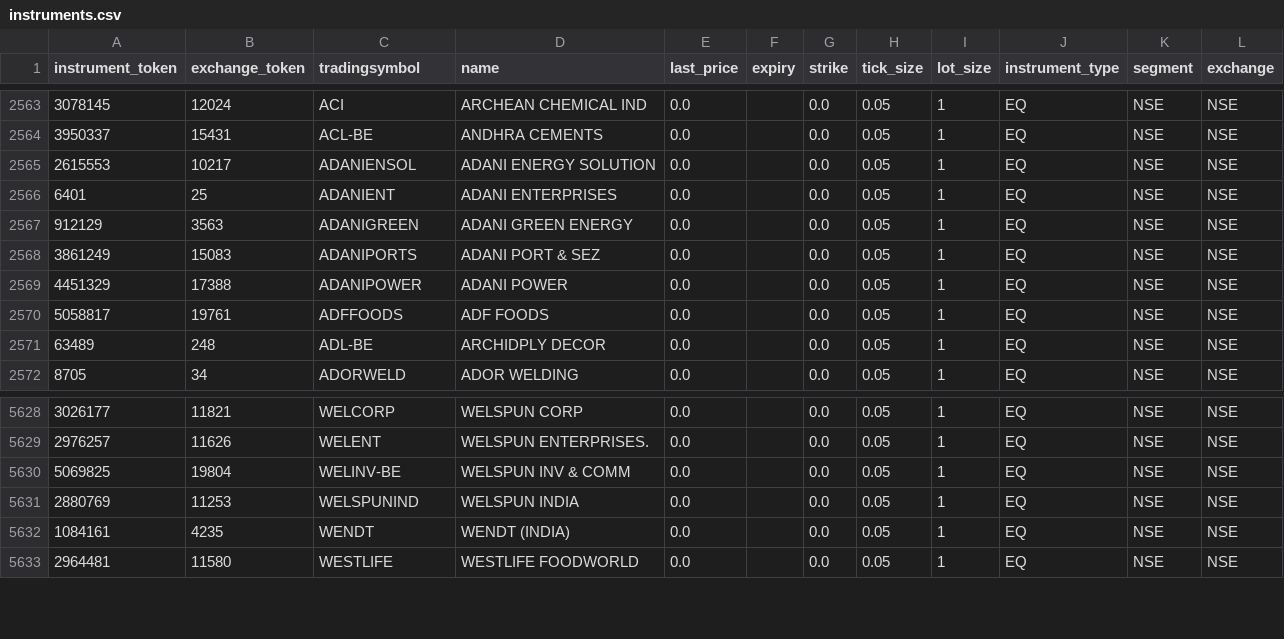
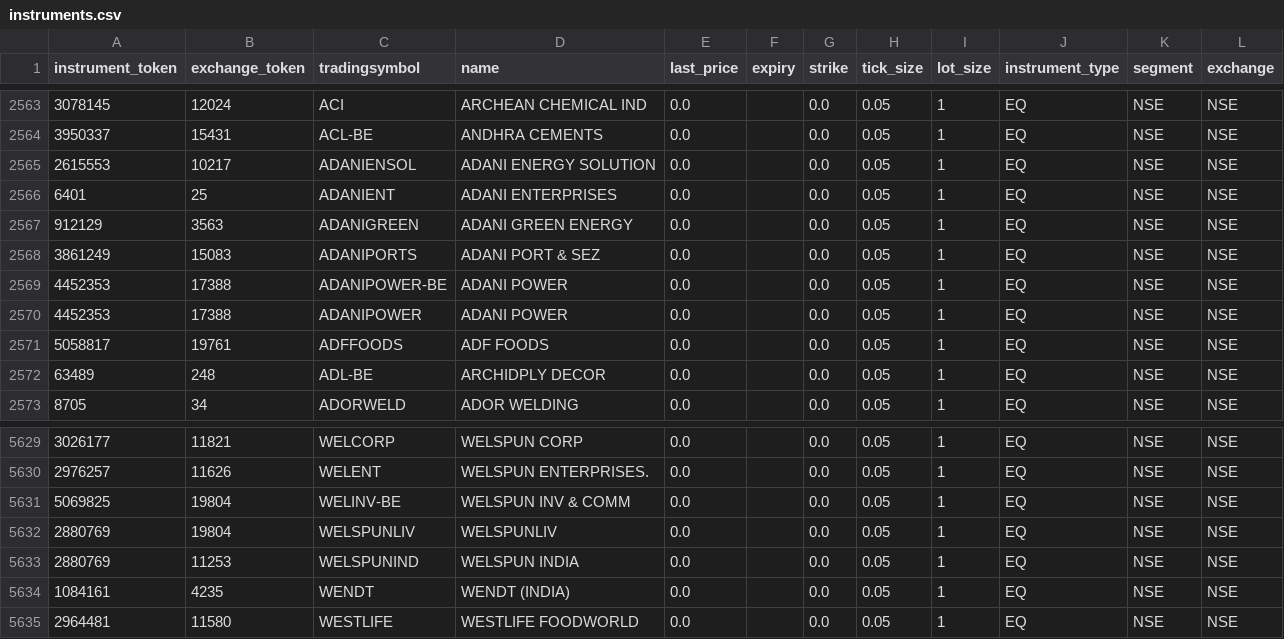
Before and after one commit to adityazagade/momentum-fund, a CSV file: instruments.csv, drawn as a sheet; only a part is shown, gaps mark what is left out.

```diff
--- a/instruments.csv
+++ b/instruments.csv
@@ -2568,3 +2568,4 @@ instrument_token,exchange_token,tradingsymbol,name,last_price,expiry,strike,tick
 3861249,15083,ADANIPORTS,ADANI PORT & SEZ,0.0,,0.0,0.05,1,EQ,NSE,NSE
-4451329,17388,ADANIPOWER,ADANI POWER,0.0,,0.0,0.05,1,EQ,NSE,NSE
+4452353,17388,ADANIPOWER-BE,ADANI POWER,0.0,,0.0,0.05,1,EQ,NSE,NSE
+4452353,17388,ADANIPOWER,ADANI POWER,0.0,,0.0,0.05,1,EQ,NSE,NSE
 5058817,19761,ADFFOODS,ADF FOODS,0.0,,0.0,0.05,1,EQ,NSE,NSE
@@ -5630,2 +5631,3 @@ instrument_token,exchange_token,tradingsymbol,name,last_price,expiry,strike,tick
 5069825,19804,WELINV-BE,WELSPUN INV & COMM,0.0,,0.0,0.05,1,EQ,NSE,NSE
+2880769,19804,WELSPUNLIV,WELSPUNLIV,0.0,,0.0,0.05,1,EQ,NSE,NSE
 2880769,11253,WELSPUNIND,WELSPUN INDIA,0.0,,0.0,0.05,1,EQ,NSE,NSE
```
Also changed, not shown: 7 other files.
